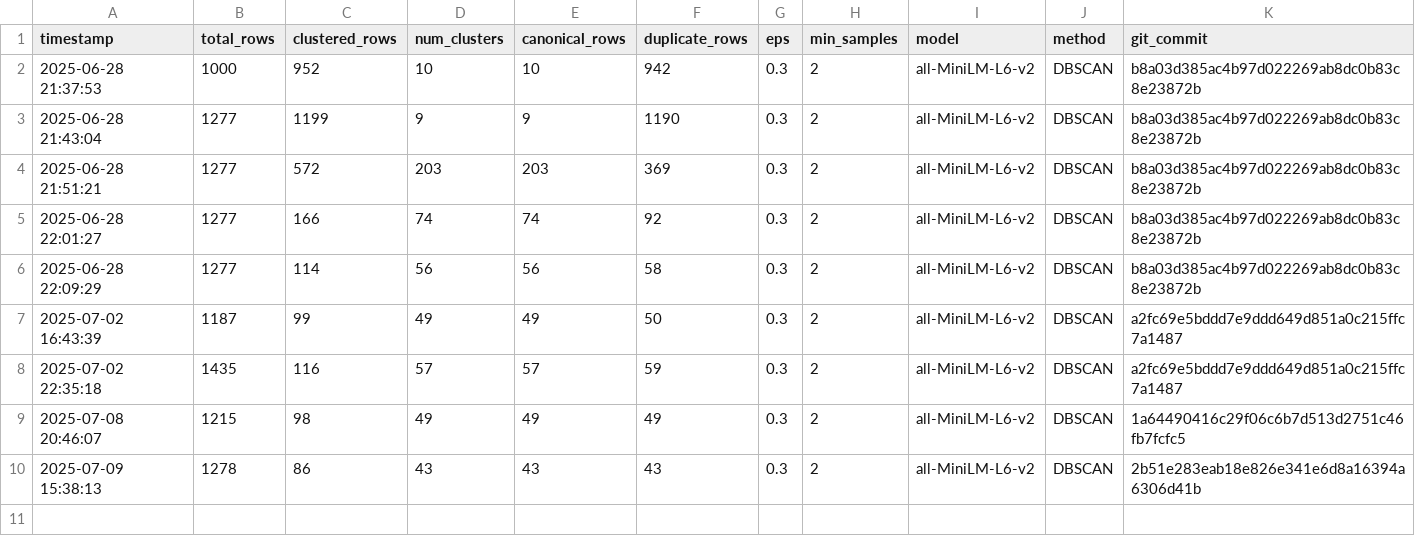
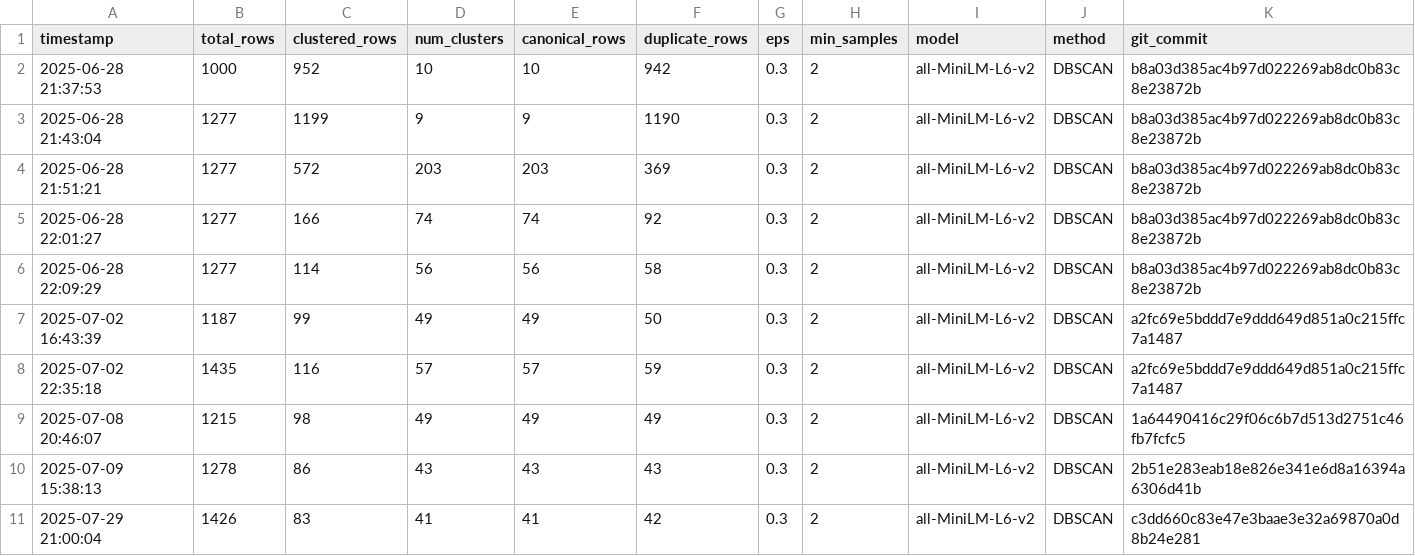
Before and after one commit to LindsayMoir/social_dance_app, a CSV file: output/stats_dedup.csv, drawn as a sheet; the diff names each change by its address in the sheet, - before the commit and + after, or states it on an @@ line.

```diff
--- a/output/stats_dedup.csv
+++ b/output/stats_dedup.csv
+row 11: 2025-07-29 21:00:04 | 1426 | 83 | 41 | 41 | 42 | 0.3 | 2 | all-MiniLM-L6-v2 | DBSCAN | c3dd660c83e47e3baae3e32a69870a0d8b24e281
```
Also changed, not shown: output/dups_trans_db_scan.csv, output/events_urls_diff.csv, 5 other files.
